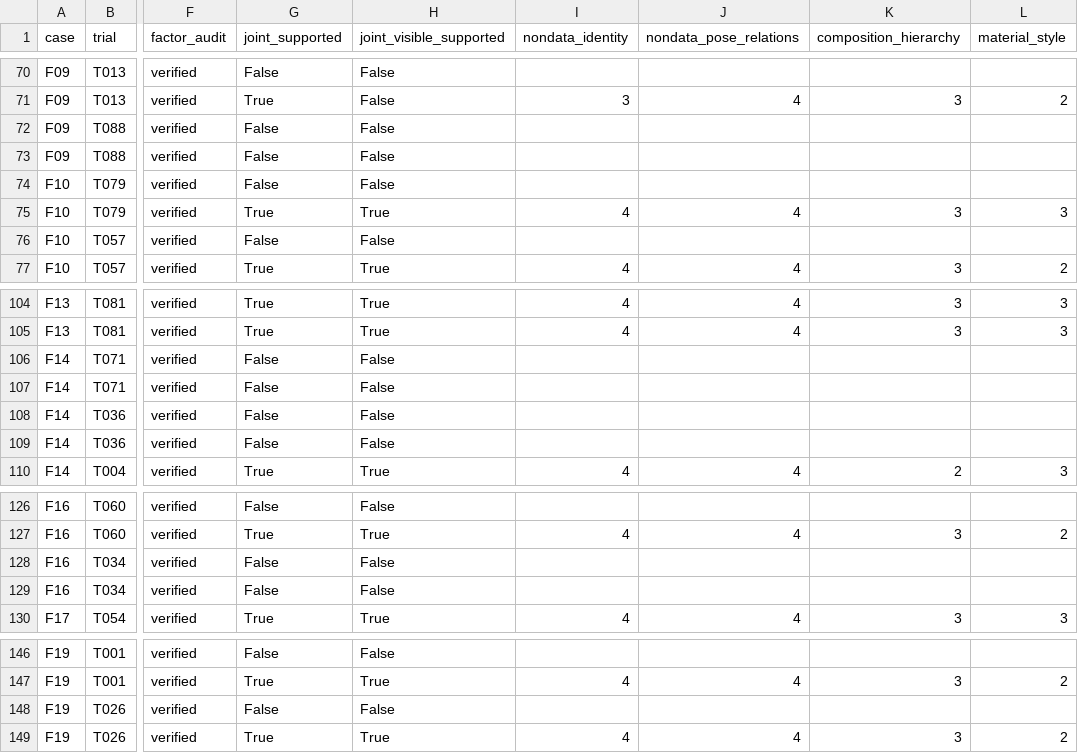
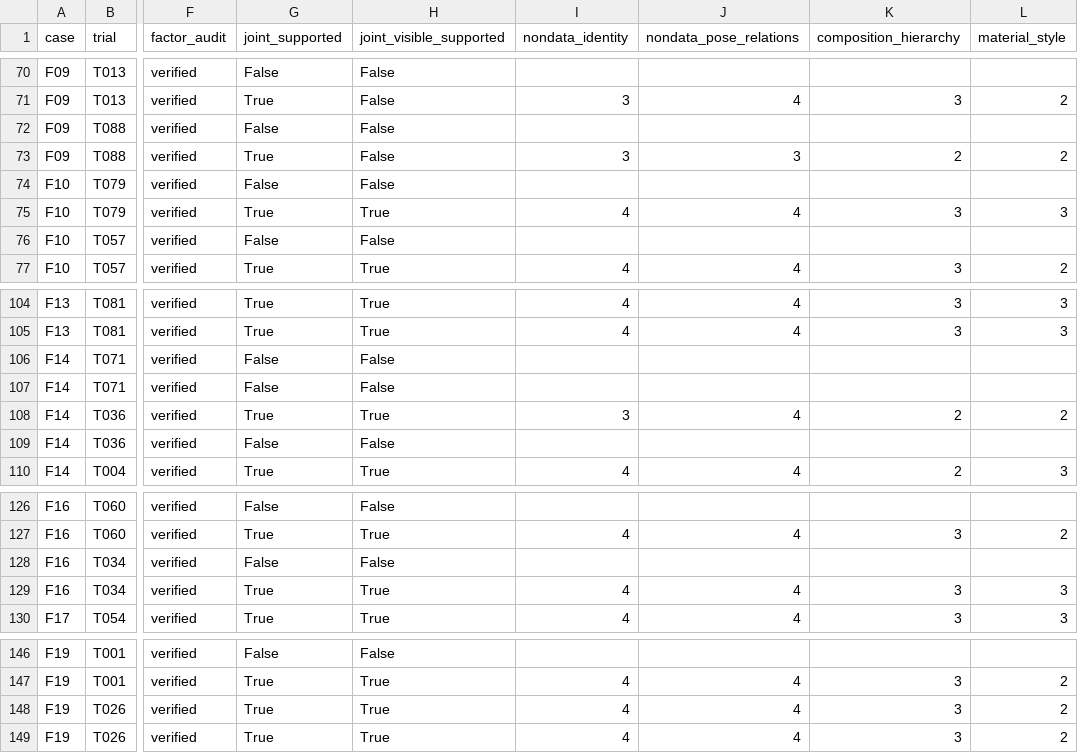
Before and after one commit to Guozihengwww/codemetaphor-review-127, a CSV file: reference-factorial-24/reports/reference_factorial24/metrics.csv, drawn as a sheet; only a part is shown, gaps mark what is left out; the diff names each change by its address in the sheet, - before the commit and + after, or states it on an @@ line.

Commit message:
Update24-design four-condition reference experiment

```diff
--- a/reference-factorial-24/reports/reference_factorial24/metrics.csv
+++ b/reference-factorial-24/reports/reference_factorial24/metrics.csv
-G73 (joint_supported): False
+G73 (joint_supported): True
-I73 (nondata_identity): (empty)
+I73 (nondata_identity): 3
-J73 (nondata_pose_relations): (empty)
+J73 (nondata_pose_relations): 3
-K73 (composition_hierarchy): (empty)
+K73 (composition_hierarchy): 2
-L73 (material_style): (empty)
+L73 (material_style): 2
-G108 (joint_supported): False
+G108 (joint_supported): True
-H108 (joint_visible_supported): False
+H108 (joint_visible_supported): True
-I108 (nondata_identity): (empty)
+I108 (nondata_identity): 3
-J108 (nondata_pose_relations): (empty)
+J108 (nondata_pose_relations): 4
-K108 (composition_hierarchy): (empty)
+K108 (composition_hierarchy): 2
-L108 (material_style): (empty)
+L108 (material_style): 2
-G129 (joint_supported): False
+G129 (joint_supported): True
-H129 (joint_visible_supported): False
+H129 (joint_visible_supported): True
-I129 (nondata_identity): (empty)
+I129 (nondata_identity): 4
-J129 (nondata_pose_relations): (empty)
+J129 (nondata_pose_relations): 4
-K129 (composition_hierarchy): (empty)
+K129 (composition_hierarchy): 3
-L129 (material_style): (empty)
+L129 (material_style): 3
-G148 (joint_supported): False
+G148 (joint_supported): True
-H148 (joint_visible_supported): False
+H148 (joint_visible_supported): True
-I148 (nondata_identity): (empty)
+I148 (nondata_identity): 4
-J148 (nondata_pose_relations): (empty)
+J148 (nondata_pose_relations): 4
-K148 (composition_hierarchy): (empty)
+K148 (composition_hierarchy): 3
-L148 (material_style): (empty)
+L148 (material_style): 2
```
Also changed, not shown: 6 other files.
